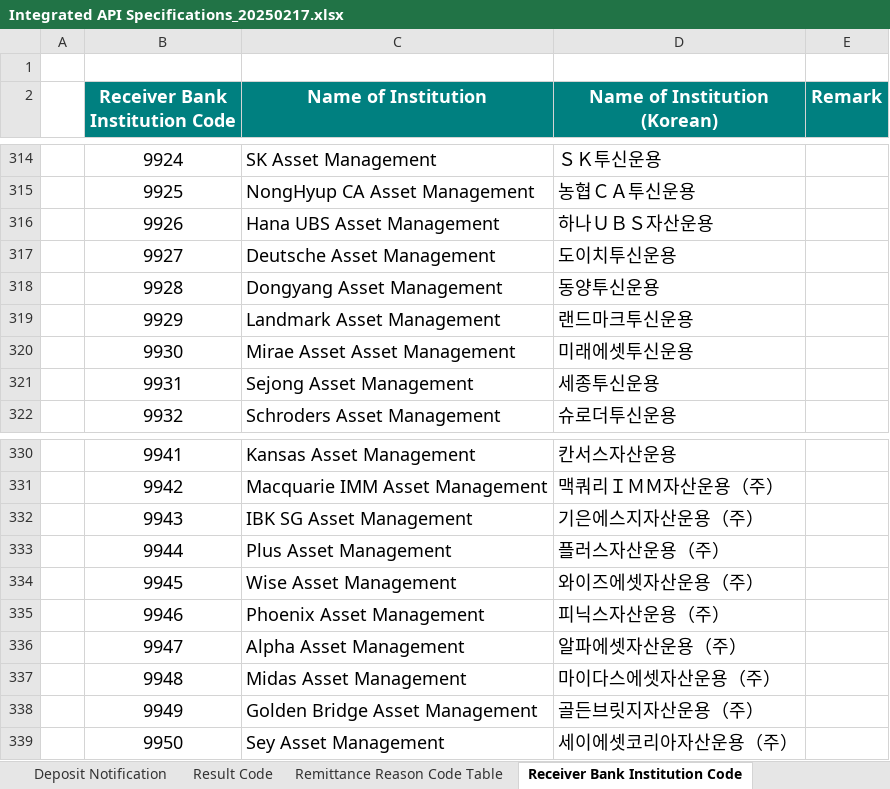
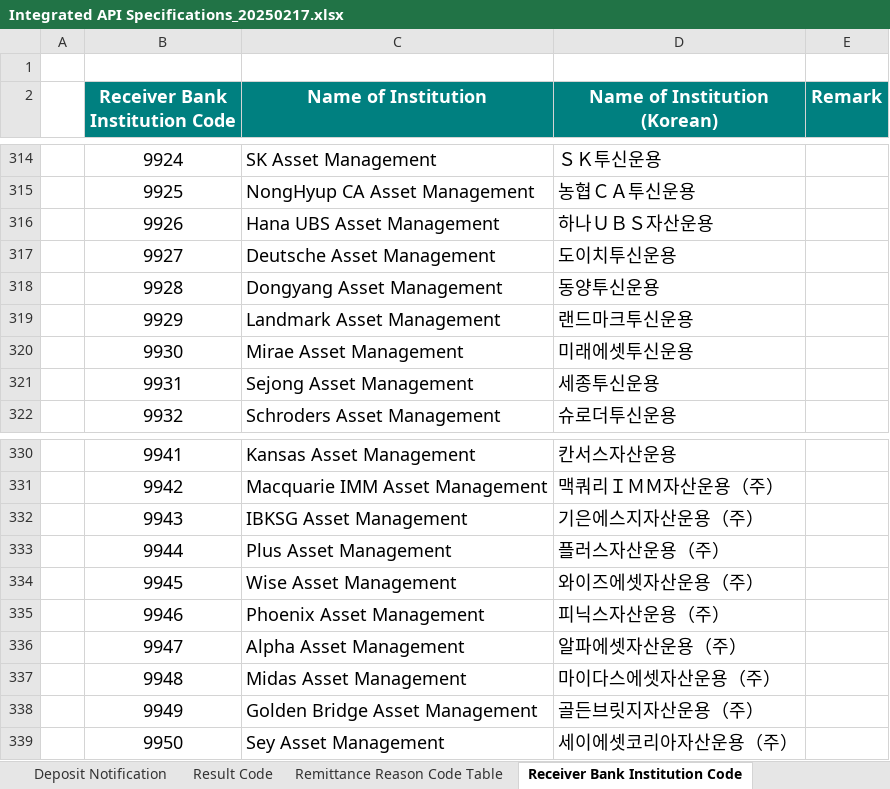
Before and after one commit to Hecto-Financial/API-documentation, an Excel workbook: Downloadable Files/Integrated API Specifications_20250217.xlsx, sheet Receiver Bank Institution Code, drawn as a sheet; only a part is shown, gaps mark what is left out; values as stored, in another font and other column widths than the file's, no borders; the diff covers the shown part only; the diff names each change by its address in the sheet, - before the commit and + after, or states it on an @@ line.

```diff
--- a/Downloadable Files/Integrated API Specifications_20250217.xlsx (sheet Receiver Bank Institution Code)
+++ b/Downloadable Files/Integrated API Specifications_20250217.xlsx (sheet Receiver Bank Institution Code)
-C320 (Name of Institution): Mirae Asset Asset Management
+C320 (Name of Institution): Mirae Asset Management
-C332 (Name of Institution): IBK SG Asset Management
+C332 (Name of Institution): IBKSG Asset Management
```
Also changed, not shown: 9 edited cells elsewhere in this sheet, sheet History of Change, sheet Virtual Account Issuance (A2), charts or pictures, 1 other file.
